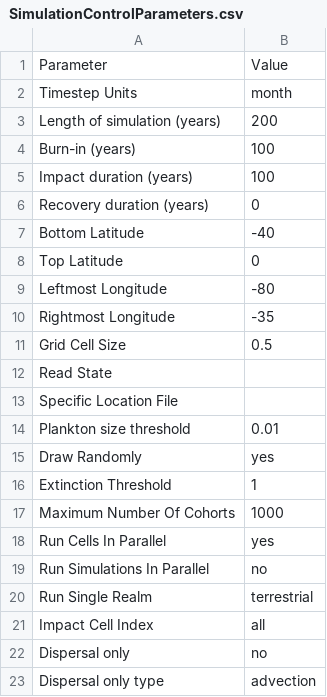
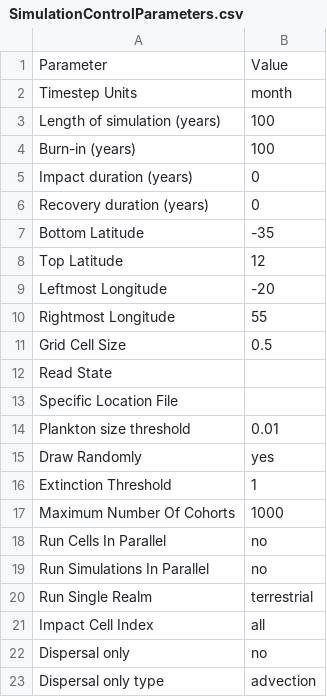
Before and after one commit to mikeharfoot/C-sharp-version-of-Madingley, a CSV file: Madingley/input/Model setup/SimulationControlParameters.csv, drawn as a sheet.

```diff
--- a/Madingley/input/Model setup/SimulationControlParameters.csv
+++ b/Madingley/input/Model setup/SimulationControlParameters.csv
@@ -2,10 +2,10 @@ Parameter,Value
 Timestep Units,month
-Length of simulation (years),200
+Length of simulation (years),100
 Burn-in (years),100
-Impact duration (years),100
+Impact duration (years),0
 Recovery duration (years),0
-Bottom Latitude,-40
-Top Latitude,0
-Leftmost Longitude,-80
-Rightmost Longitude,-35
+Bottom Latitude,-35
+Top Latitude,12
+Leftmost Longitude,-20
+Rightmost Longitude,55
 Grid Cell Size,0.5
@@ -17,3 +17,3 @@ Extinction Threshold,1
 Maximum Number Of Cohorts,1000
-Run Cells In Parallel,yes
+Run Cells In Parallel,no
 Run Simulations In Parallel,no
```
Also changed, not shown: Madingley/input/Model setup/OutputControlParameters.csv, 6 other files.
